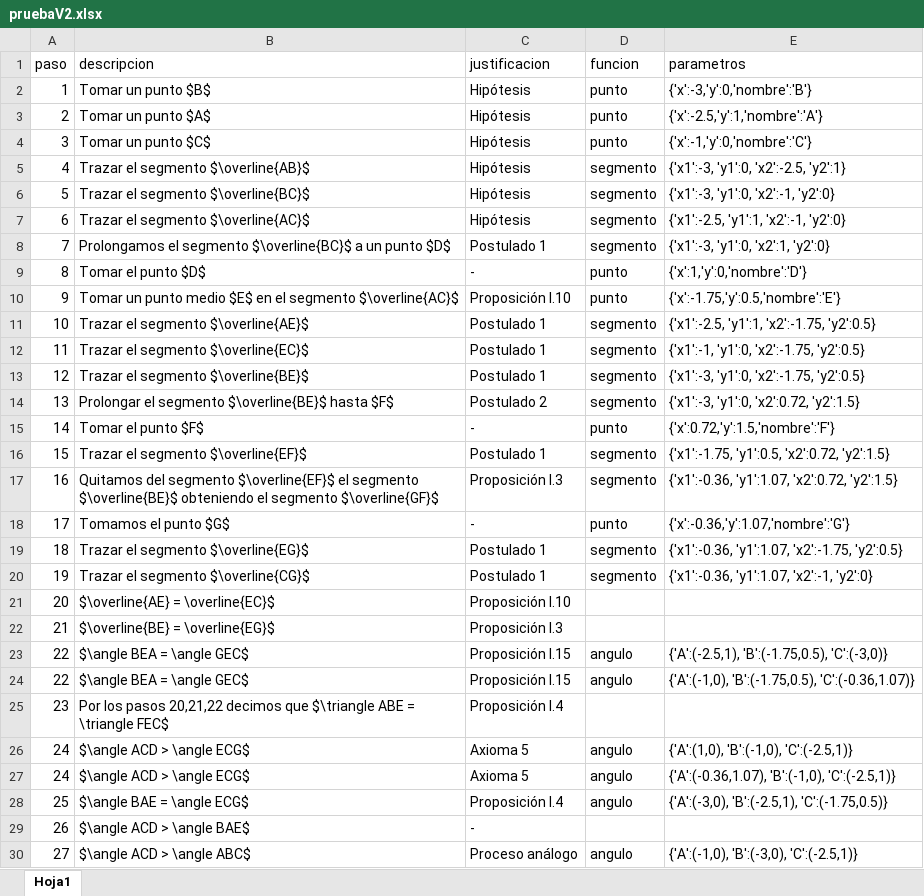
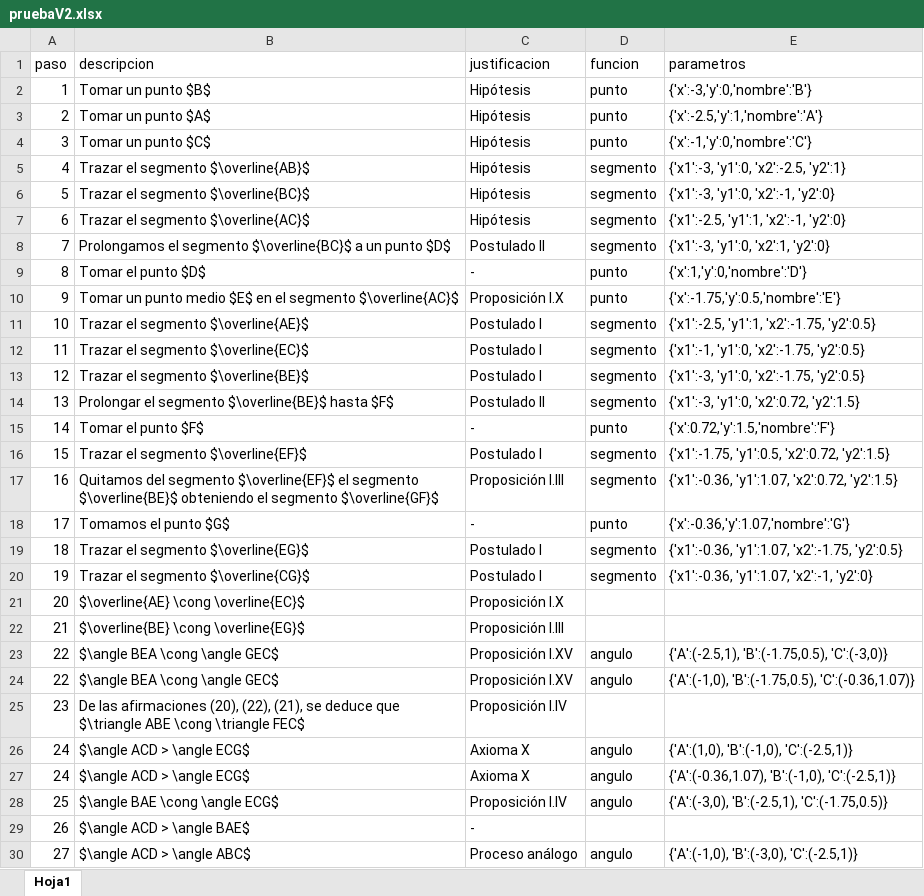
Before and after one commit to jpmcmoreno/Proposicion-16, an Excel workbook: pruebaV2.xlsx, sheet Hoja1, drawn as a sheet; values as stored, in another font and other column widths than the file's, no borders; the diff names each change by its address in the sheet, - before the commit and + after, or states it on an @@ line.

```diff
--- a/pruebaV2.xlsx (sheet Hoja1)
+++ b/pruebaV2.xlsx (sheet Hoja1)
-C8 (justificacion): Postulado 1
+C8 (justificacion): Postulado II
-C10 (justificacion): Proposición I.10
+C10 (justificacion): Proposición I.X
-C11:C13 (justificacion): Postulado 1
+C11:C13 (justificacion): Postulado I
-C14 (justificacion): Postulado 2
+C14 (justificacion): Postulado II
-C16 (justificacion): Postulado 1
+C16 (justificacion): Postulado I
-C17 (justificacion): Proposición I.3
+C17 (justificacion): Proposición I.III
-C19:C20 (justificacion): Postulado 1
+C19:C20 (justificacion): Postulado I
-B21 (descripcion): $\overline{AE} = \overline{EC}$
+B21 (descripcion): $\overline{AE} \cong \overline{EC}$
-C21 (justificacion): Proposición I.10
+C21 (justificacion): Proposición I.X
-B22 (descripcion): $\overline{BE} = \overline{EG}$
+B22 (descripcion): $\overline{BE} \cong \overline{EG}$
-C22 (justificacion): Proposición I.3
+C22 (justificacion): Proposición I.III
-B23:B24 (descripcion): $\angle BEA = \angle GEC$
+B23:B24 (descripcion): $\angle BEA \cong \angle GEC$
-C23:C24 (justificacion): Proposición I.15
+C23:C24 (justificacion): Proposición I.XV
-B25 (descripcion): Por los pasos 20,21,22 decimos que $\triangle ABE = \triangle FEC$
+B25 (descripcion): De las afirmaciones (20), (22), (21), se deduce que $\triangle ABE \cong \triangle FEC$
-C25 (justificacion): Proposición I.4
+C25 (justificacion): Proposición I.IV
-C26:C27 (justificacion): Axioma 5
+C26:C27 (justificacion): Axioma X
-B28 (descripcion): $\angle BAE = \angle ECG$
+B28 (descripcion): $\angle BAE \cong \angle ECG$
-C28 (justificacion): Proposición I.4
+C28 (justificacion): Proposición I.IV
```
Also changed, not shown: proposiciones_euclides.xlsx, 1 other file.
